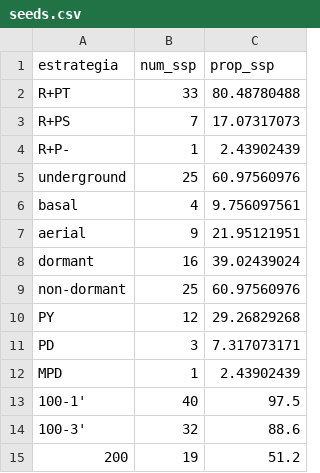
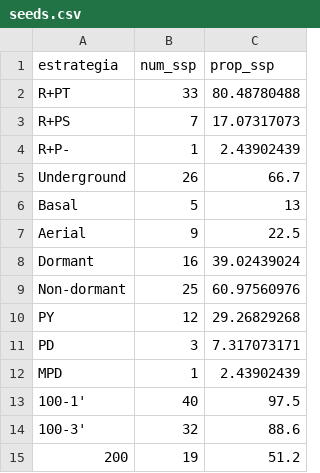
Before and after one commit to talitazupo/seeds, a CSV file: data/seeds.csv, drawn as a sheet.

```diff
--- a/data/seeds.csv
+++ b/data/seeds.csv
@@ -4,7 +4,7 @@ R+PS;7;17.07317073
 R+P-;1;2.43902439
-underground;25;60.97560976
-basal;4;9.756097561
-aerial;9;21.95121951
-dormant;16;39.02439024
-non-dormant;25;60.97560976
+Underground;26;66.7
+Basal;5;13
+Aerial;9;22.5
+Dormant;16;39.02439024
+Non-dormant;25;60.97560976
 PY;12;29.26829268
```
Also changed, not shown: data/seeds_all_2020.csv, 1 other file.
